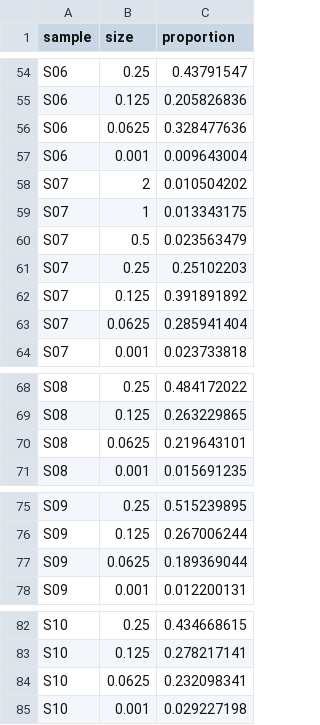
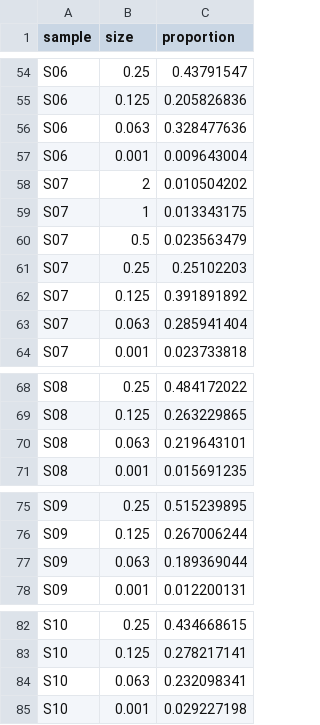
Before and after one commit to Gavin987/grainsizeR, a CSV file: inst/extdata/grain.long.csv, drawn as a sheet; only a part is shown, gaps mark what is left out; the diff covers the shown part only.

```diff
--- a/inst/extdata/grain.long.csv
+++ b/inst/extdata/grain.long.csv
@@ -55,3 +55,3 @@ S06,0.25,0.43791547
 S06,0.125,0.205826836
-S06,0.0625,0.328477636
+S06,0.063,0.328477636
 S06,0.001,0.009643004
@@ -62,3 +62,3 @@ S07,0.25,0.25102203
 S07,0.125,0.391891892
-S07,0.0625,0.285941404
+S07,0.063,0.285941404
 S07,0.001,0.023733818
@@ -69,3 +69,3 @@ S08,0.25,0.484172022
 S08,0.125,0.263229865
-S08,0.0625,0.219643101
+S08,0.063,0.219643101
 S08,0.001,0.015691235
@@ -76,3 +76,3 @@ S09,0.25,0.515239895
 S09,0.125,0.267006244
-S09,0.0625,0.189369044
+S09,0.063,0.189369044
 S09,0.001,0.012200131
@@ -83,3 +83,3 @@ S10,0.25,0.434668615
 S10,0.125,0.278217141
-S10,0.0625,0.232098341
+S10,0.063,0.232098341
 S10,0.001,0.029227198
```
Also changed, not shown: 25 edited cells elsewhere in this file, inst/extdata/grain.wide.csv, 8 other files.
